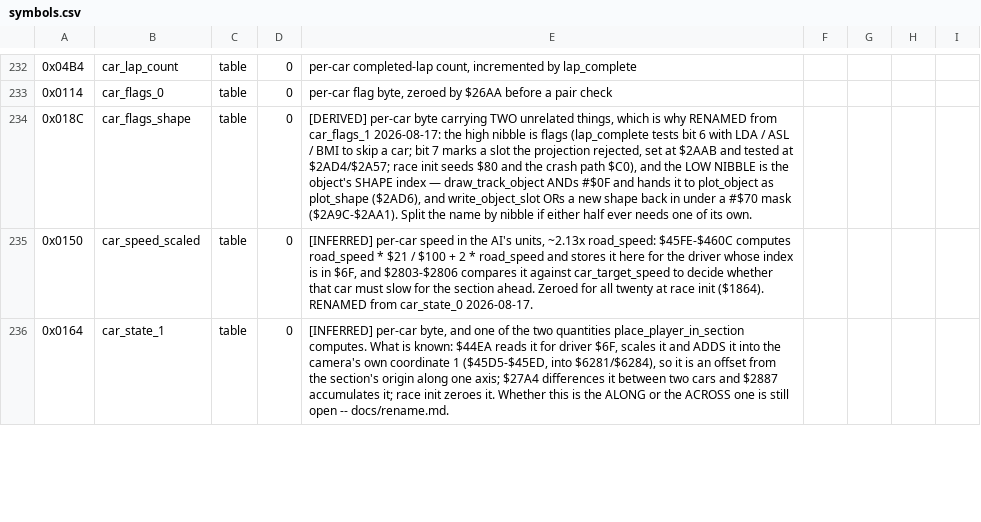
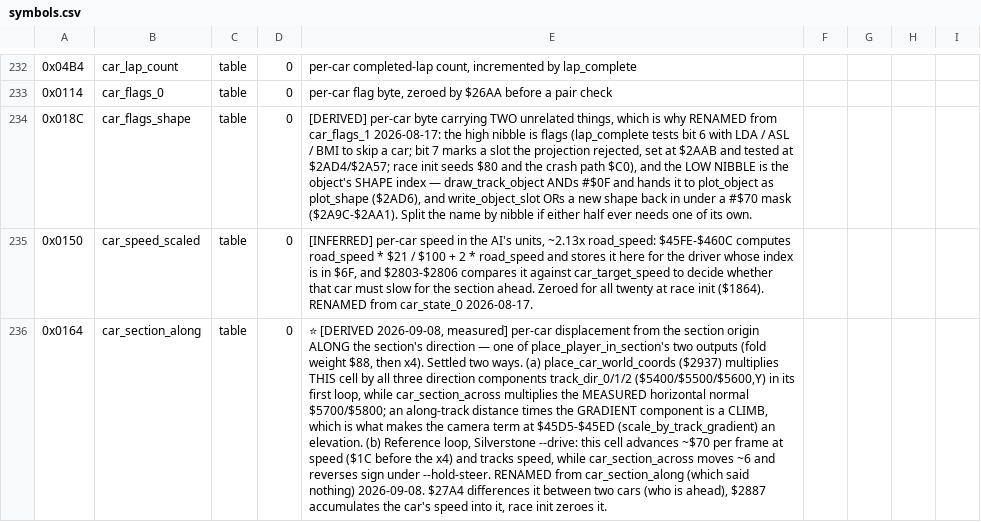
Before and after one commit to Vesuri/revs, a CSV file: disasm/symbols.csv, drawn as a sheet; only a part is shown, gaps mark what is left out; the diff covers the shown part only; the diff names each change by its address in the sheet, - before the commit and + after, or states it on an @@ line.

Commit message:
🔬 car_state_1/2 settled: $0164 is ALONG the section, $0178 ACROSS it
place_car_world_coords is the evidence and it was in front of us: its first
loop multiplies $0164 by all THREE components of the direction vector
(track_dir_0/1/2), its second multiplies $0178 by the two components of the
horizontal normal $5700/$5800 — measured this week as perpendicular to the
direction at 0.725 of its length — and scales that product x4.

Confirmed on the reference loop (Silverstone --drive, --peek=0164,0178):
$0164 advances ~$70 a frame at speed ($1C before its x4) and tracks speed,
$0178 moves ~6 and reverses sign under --hold-steer.  ⚠ Read the MOVING
frames, not the tail: after the car leaves the track and resets, $0164 sits
near 0 and the pair reads exactly backwards.

That also corrects the CAMBER reading in the queue entry: $0164 x track_dir_1
is an along-track distance times the local slope, i.e. the CLIMB the camera
has made since the section origin, not a bank angle.  Renamed to
car_section_along / car_section_across, and place_player_in_section's header
had its two fold weights the wrong way round ($BA is the across one).

```diff
--- a/disasm/symbols.csv
+++ b/disasm/symbols.csv
-B236: car_state_1
+B236: car_section_along
-E236: [INFERRED] per-car byte, and one of the two quantities place_player_in_section computes. What is known: $44EA reads it for driver $6F, scales it and ADDS it into the camera's own coordinate 1 ($45D5-$45ED, into $6281/$6284), so it is an offset from the section's origin along one axis; $27A4 differences it between two cars and $2887 accumulates it; race init zeroes it. Whether this is the ALONG or the ACROSS one is still open -- docs/rename.md.
+E236: ⭐ [DERIVED 2026-09-08, measured] per-car displacement from the section origin ALONG the section's direction — one of place_player_in_section's two outputs (fold weight $88, then x4). Settled two ways. (a) place_car_world_coords ($2937) multiplies THIS cell by all three direction components track_dir_0/1/2 ($5400/$5500/$5600,Y) in its first loop, while car_section_across multiplies the MEASURED horizontal normal $5700/$5800; an along-track distance times the GRADIENT component is a CLIMB, which is what makes the camera term at $45D5-$45ED (scale_by_track_gradient) an elevation. (b) Reference loop, Silverstone --drive: this cell advances ~$70 per frame at speed ($1C before the x4) and tracks speed, while car_section_across moves ~6 and reverses sign under --hold-steer. RENAMED from car_section_along (which said nothing) 2026-09-08. $27A4 differences it between two cars (who is ahead), $2887 accumulates the car's speed into it, race init zeroes it.
```
Also changed, not shown: 14 edited cells elsewhere in this file, 8 other files.
